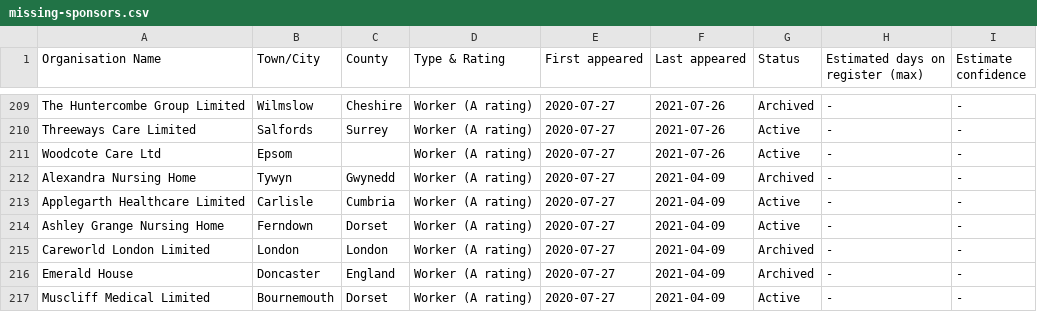
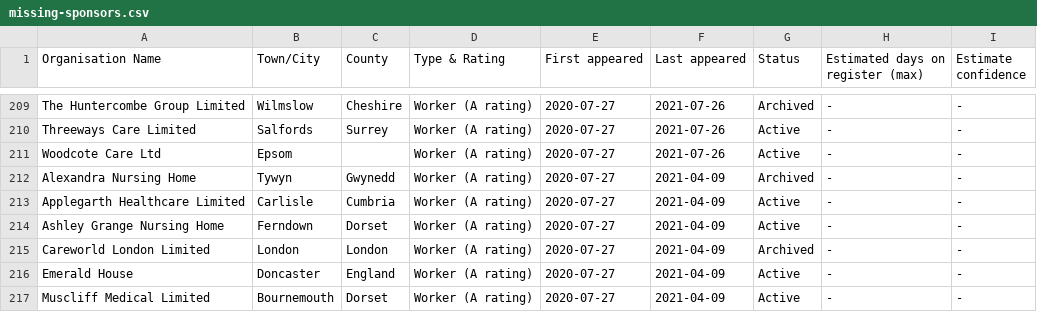
Before and after one commit to Autonomy-Data-Unit/TBIJ-care-home-visa-sponsor, a CSV file: care-sponsors-scraper/data-out/missing-sponsors.csv, drawn as a sheet; only a part is shown, gaps mark what is left out; the diff covers the shown part only.

```diff
--- a/care-sponsors-scraper/data-out/missing-sponsors.csv
+++ b/care-sponsors-scraper/data-out/missing-sponsors.csv
@@ -215,3 +215,3 @@ Ashley Grange Nursing Home,Ferndown,Dorset,Worker (A rating),2020-07-27,2021-04-
 Careworld London Limited,London,London,Worker (A rating),2020-07-27,2021-04-09,Archived,-,-
-Emerald House,Doncaster,England,Worker (A rating),2020-07-27,2021-04-09,Archived,-,-
+Emerald House,Doncaster,England,Worker (A rating),2020-07-27,2021-04-09,Active,-,-
 Muscliff Medical Limited,Bournemouth,Dorset,Worker (A rating),2020-07-27,2021-04-09,Active,-,-
```
Also changed, not shown: 6 edited cells elsewhere in this file, 5 other files.
